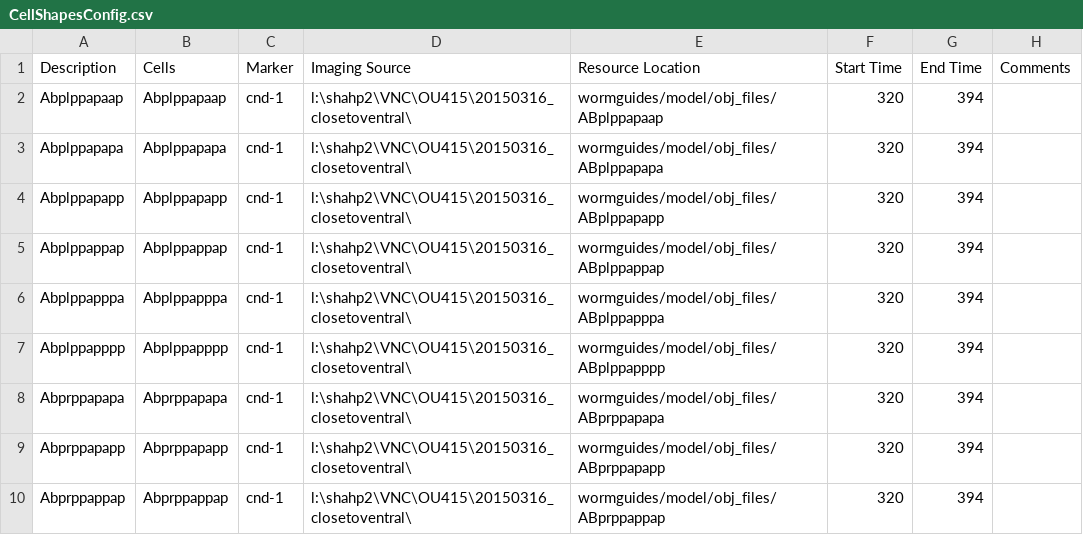
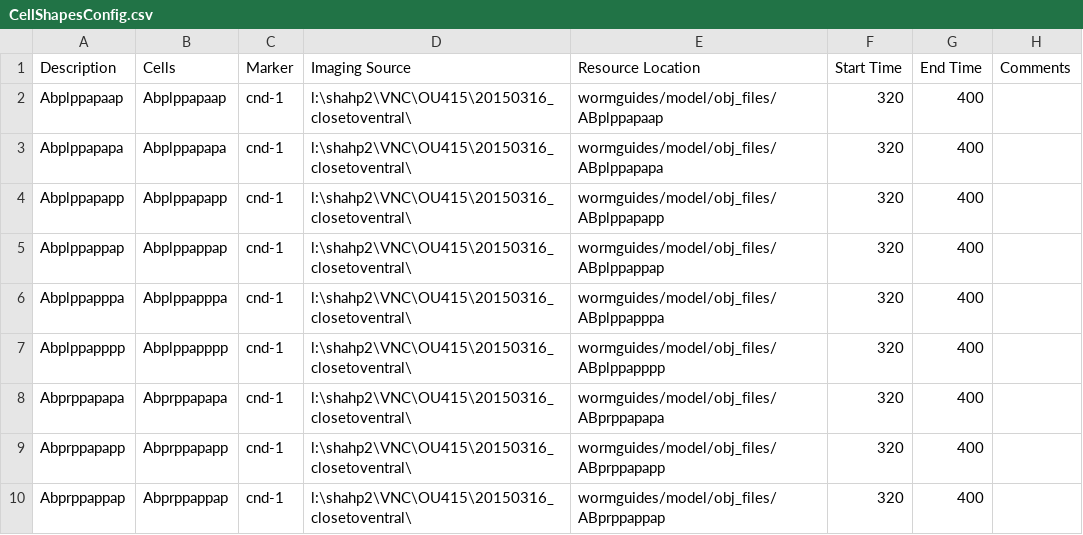
Before and after one commit to tangydoris/WormGUIDES, a CSV file: src/wormguides/model/shapes_file/CellShapesConfig.csv, drawn as a sheet; only a part is shown; the diff covers the shown part only.

```diff
--- a/src/wormguides/model/shapes_file/CellShapesConfig.csv
+++ b/src/wormguides/model/shapes_file/CellShapesConfig.csv
@@ -1,10 +1,10 @@
 Description,Cells,Marker,Imaging Source,Resource Location,Start Time,End Time,Comments
-Abplppapaap,Abplppapaap,cnd-1,l:\shahp2\VNC\OU415\20150316_closetoventral\,wormguides/model/obj_files/ABplppapaap,320,394,
-Abplppapapa,Abplppapapa,cnd-1,l:\shahp2\VNC\OU415\20150316_closetoventral\,wormguides/model/obj_files/ABplppapapa,320,394,
-Abplppapapp,Abplppapapp,cnd-1,l:\shahp2\VNC\OU415\20150316_closetoventral\,wormguides/model/obj_files/ABplppapapp,320,394,
-Abplppappap,Abplppappap,cnd-1,l:\shahp2\VNC\OU415\20150316_closetoventral\,wormguides/model/obj_files/ABplppappap,320,394,
-Abplppapppa,Abplppapppa,cnd-1,l:\shahp2\VNC\OU415\20150316_closetoventral\,wormguides/model/obj_files/ABplppapppa,320,394,
-Abplppapppp,Abplppapppp,cnd-1,l:\shahp2\VNC\OU415\20150316_closetoventral\,wormguides/model/obj_files/ABplppapppp,320,394,
-Abprppapapa,Abprppapapa,cnd-1,l:\shahp2\VNC\OU415\20150316_closetoventral\,wormguides/model/obj_files/ABprppapapa,320,394,
-Abprppapapp,Abprppapapp,cnd-1,l:\shahp2\VNC\OU415\20150316_closetoventral\,wormguides/model/obj_files/ABprppapapp,320,394,
-Abprppappap,Abprppappap,cnd-1,l:\shahp2\VNC\OU415\20150316_closetoventral\,wormguides/model/obj_files/ABprppappap,320,394,
+Abplppapaap,Abplppapaap,cnd-1,l:\shahp2\VNC\OU415\20150316_closetoventral\,wormguides/model/obj_files/ABplppapaap,320,400,
+Abplppapapa,Abplppapapa,cnd-1,l:\shahp2\VNC\OU415\20150316_closetoventral\,wormguides/model/obj_files/ABplppapapa,320,400,
+Abplppapapp,Abplppapapp,cnd-1,l:\shahp2\VNC\OU415\20150316_closetoventral\,wormguides/model/obj_files/ABplppapapp,320,400,
+Abplppappap,Abplppappap,cnd-1,l:\shahp2\VNC\OU415\20150316_closetoventral\,wormguides/model/obj_files/ABplppappap,320,400,
+Abplppapppa,Abplppapppa,cnd-1,l:\shahp2\VNC\OU415\20150316_closetoventral\,wormguides/model/obj_files/ABplppapppa,320,400,
+Abplppapppp,Abplppapppp,cnd-1,l:\shahp2\VNC\OU415\20150316_closetoventral\,wormguides/model/obj_files/ABplppapppp,320,400,
+Abprppapapa,Abprppapapa,cnd-1,l:\shahp2\VNC\OU415\20150316_closetoventral\,wormguides/model/obj_files/ABprppapapa,320,400,
+Abprppapapp,Abprppapapp,cnd-1,l:\shahp2\VNC\OU415\20150316_closetoventral\,wormguides/model/obj_files/ABprppapapp,320,400,
+Abprppappap,Abprppappap,cnd-1,l:\shahp2\VNC\OU415\20150316_closetoventral\,wormguides/model/obj_files/ABprppappap,320,400,
```
Also changed, not shown: 11 edited cells elsewhere in this file, 2 other files.
